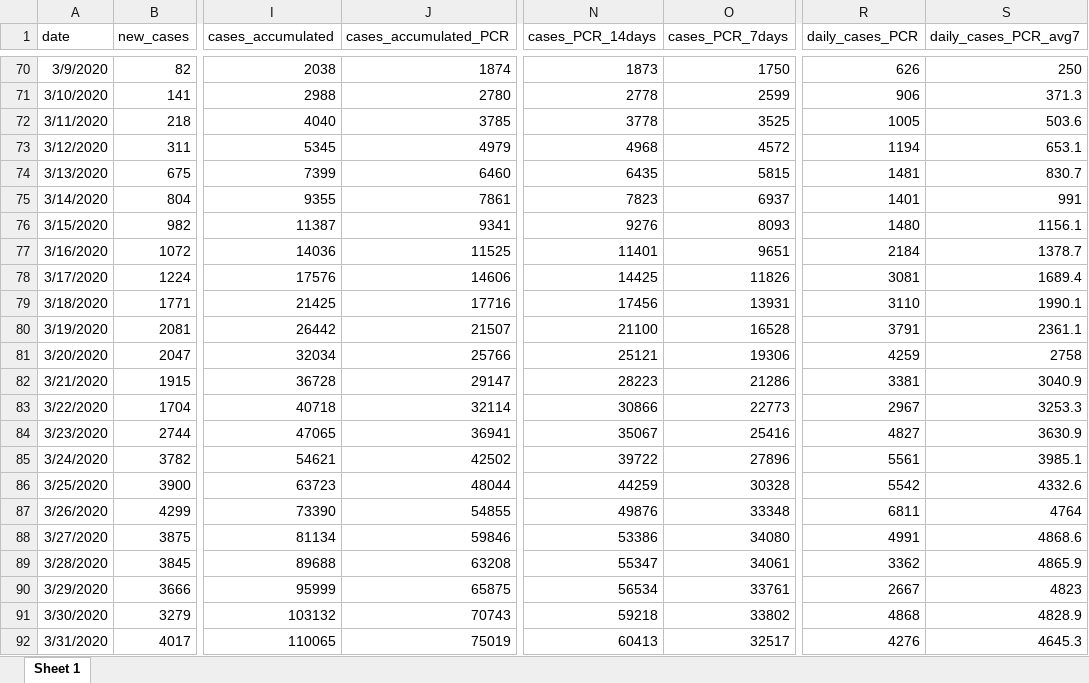
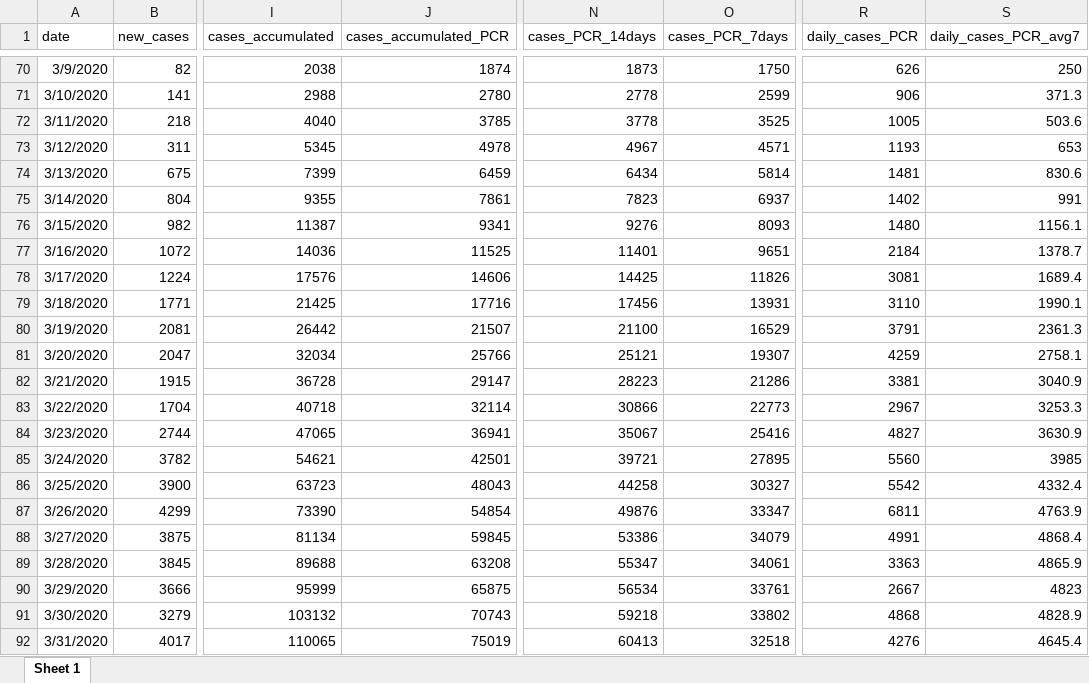
Before and after one commit to montera34/escovid19data, an Excel workbook: data/output/covid19-spain_consolidated.xlsx, sheet Sheet 1, drawn as a sheet; only a part is shown, gaps mark what is left out; values as stored, in another font and other column widths than the file's, no borders; the diff covers the shown part only; the diff names each change by its address in the sheet, - before the commit and + after, or states it on an @@ line.

```diff
--- a/data/output/covid19-spain_consolidated.xlsx (sheet Sheet 1)
+++ b/data/output/covid19-spain_consolidated.xlsx (sheet Sheet 1)
-J73 (cases_accumulated_PCR): 4979
+J73 (cases_accumulated_PCR): 4978
-N73 (cases_PCR_14days): 4968
+N73 (cases_PCR_14days): 4967
-O73 (cases_PCR_7days): 4572
+O73 (cases_PCR_7days): 4571
-R73 (daily_cases_PCR): 1194
+R73 (daily_cases_PCR): 1193
-S73 (daily_cases_PCR_avg7): 653.1
+S73 (daily_cases_PCR_avg7): 653
-J74 (cases_accumulated_PCR): 6460
+J74 (cases_accumulated_PCR): 6459
-N74 (cases_PCR_14days): 6435
+N74 (cases_PCR_14days): 6434
-O74 (cases_PCR_7days): 5815
+O74 (cases_PCR_7days): 5814
-S74 (daily_cases_PCR_avg7): 830.7
+S74 (daily_cases_PCR_avg7): 830.6
-R75 (daily_cases_PCR): 1401
+R75 (daily_cases_PCR): 1402
-O80 (cases_PCR_7days): 16528
+O80 (cases_PCR_7days): 16529
-S80 (daily_cases_PCR_avg7): 2361.1
+S80 (daily_cases_PCR_avg7): 2361.3
-O81 (cases_PCR_7days): 19306
+O81 (cases_PCR_7days): 19307
-S81 (daily_cases_PCR_avg7): 2758
+S81 (daily_cases_PCR_avg7): 2758.1
-J85 (cases_accumulated_PCR): 42502
+J85 (cases_accumulated_PCR): 42501
-N85 (cases_PCR_14days): 39722
+N85 (cases_PCR_14days): 39721
-O85 (cases_PCR_7days): 27896
+O85 (cases_PCR_7days): 27895
-R85 (daily_cases_PCR): 5561
+R85 (daily_cases_PCR): 5560
-S85 (daily_cases_PCR_avg7): 3985.1
+S85 (daily_cases_PCR_avg7): 3985
-J86 (cases_accumulated_PCR): 48044
+J86 (cases_accumulated_PCR): 48043
-N86 (cases_PCR_14days): 44259
+N86 (cases_PCR_14days): 44258
-O86 (cases_PCR_7days): 30328
+O86 (cases_PCR_7days): 30327
-S86 (daily_cases_PCR_avg7): 4332.6
+S86 (daily_cases_PCR_avg7): 4332.4
-J87 (cases_accumulated_PCR): 54855
+J87 (cases_accumulated_PCR): 54854
-O87 (cases_PCR_7days): 33348
+O87 (cases_PCR_7days): 33347
-S87 (daily_cases_PCR_avg7): 4764
+S87 (daily_cases_PCR_avg7): 4763.9
-J88 (cases_accumulated_PCR): 59846
+J88 (cases_accumulated_PCR): 59845
-O88 (cases_PCR_7days): 34080
+O88 (cases_PCR_7days): 34079
-S88 (daily_cases_PCR_avg7): 4868.6
+S88 (daily_cases_PCR_avg7): 4868.4
-R89 (daily_cases_PCR): 3362
+R89 (daily_cases_PCR): 3363
-O92 (cases_PCR_7days): 32517
+O92 (cases_PCR_7days): 32518
-S92 (daily_cases_PCR_avg7): 4645.3
+S92 (daily_cases_PCR_avg7): 4645.4
```
Also changed, not shown: 1 added row and 1774 edited cells elsewhere in this sheet, data/output/covid19-ccaa-spain_consolidated.xlsx, 7 other files.
